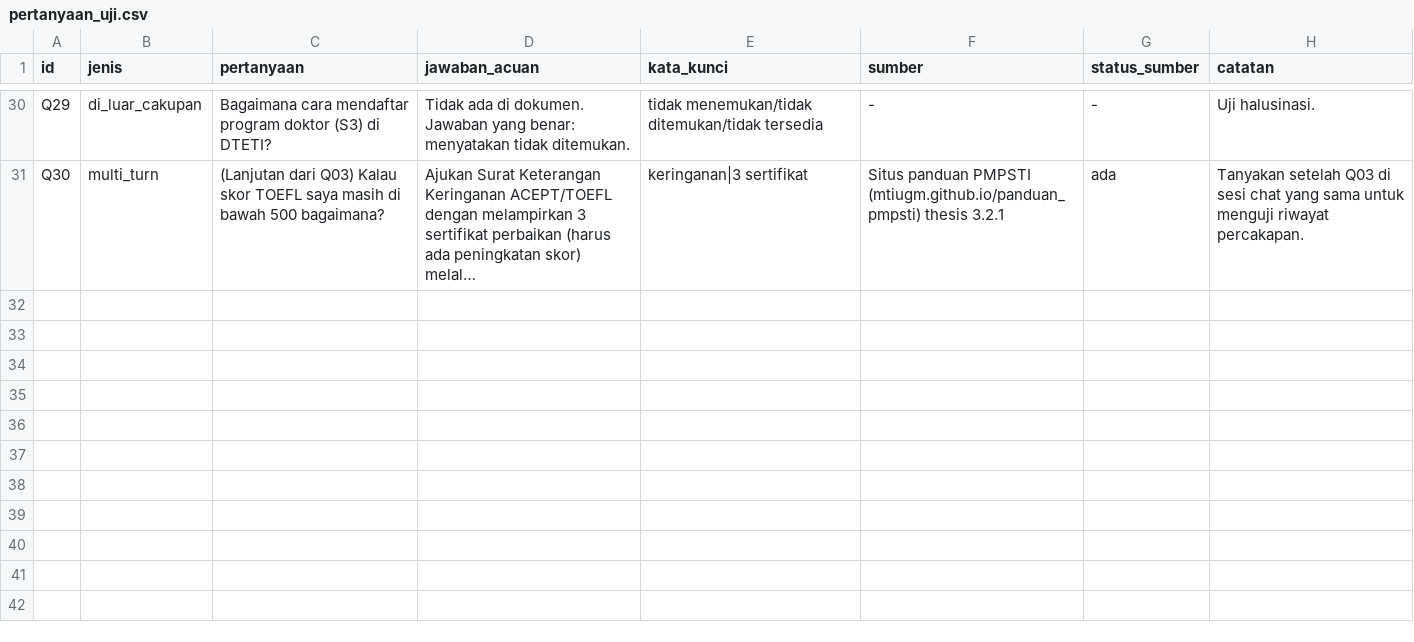
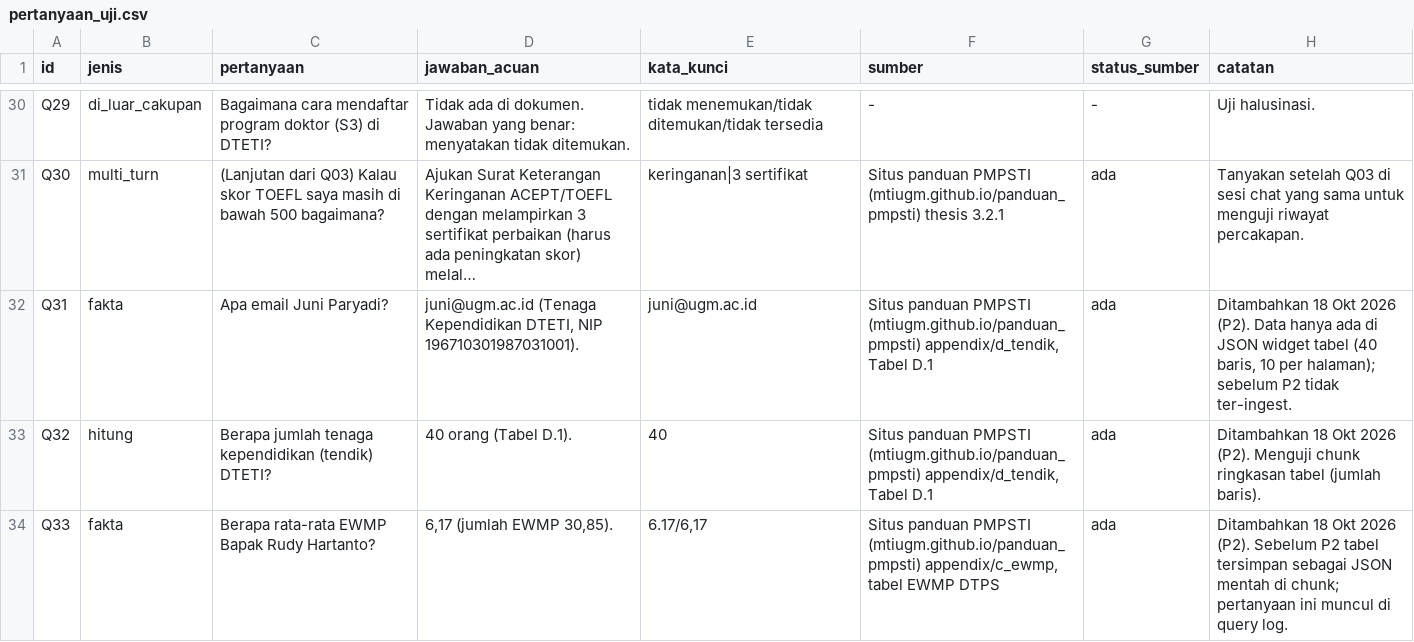
Before and after one commit to solaemanachmad/pmpsti-rag, a CSV file: eval/pertanyaan_uji.csv, drawn as a sheet; only a part is shown, gaps mark what is left out; long unchanged cells end in …; the diff names each change by its address in the sheet, - before the commit and + after, or states it on an @@ line.

```diff
--- a/eval/pertanyaan_uji.csv
+++ b/eval/pertanyaan_uji.csv
+row 32: Q31 | fakta | Apa email Juni Paryadi? | juni@ugm.ac.id (Tenaga Kependidikan DTETI, NIP 196710301987031001). | juni@ugm.ac.id | Situs panduan PMPSTI (mtiugm.github.io/panduan_pmpsti) appendix/d_tendik, Tabel D.1 | ada | Ditambahkan 18 Okt 2026 (P2). Data hanya ada di JSON widget tabel (40 baris, 10 per halaman); sebelum P2 tidak ter-ingest.
+row 33: Q32 | hitung | Berapa jumlah tenaga kependidikan (tendik) DTETI? | 40 orang (Tabel D.1). | 40 | Situs panduan PMPSTI (mtiugm.github.io/panduan_pmpsti) appendix/d_tendik, Tabel D.1 | ada | Ditambahkan 18 Okt 2026 (P2). Menguji chunk ringkasan tabel (jumlah baris).
+row 34: Q33 | fakta | Berapa rata-rata EWMP Bapak Rudy Hartanto? | 6,17 (jumlah EWMP 30,85). | 6.17/6,17 | Situs panduan PMPSTI (mtiugm.github.io/panduan_pmpsti) appendix/c_ewmp, tabel EWMP DTPS | ada | Ditambahkan 18 Okt 2026 (P2). Sebelum P2 tabel tersimpan sebagai JSON mentah di chunk; pertanyaan ini muncul di query log.
```
Also changed, not shown: 8 other files.
